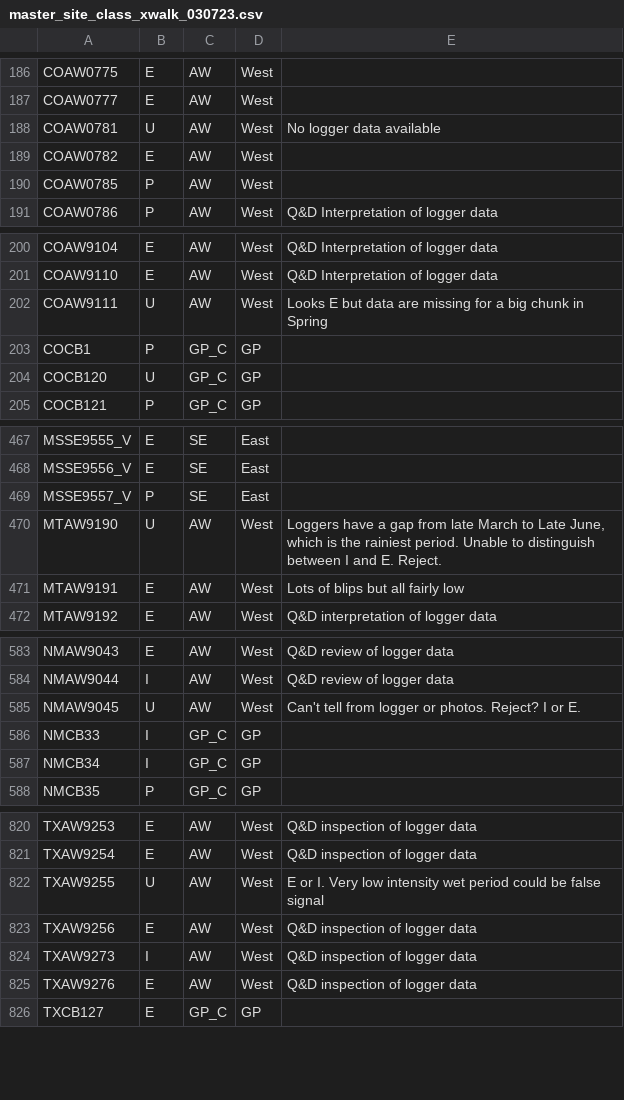
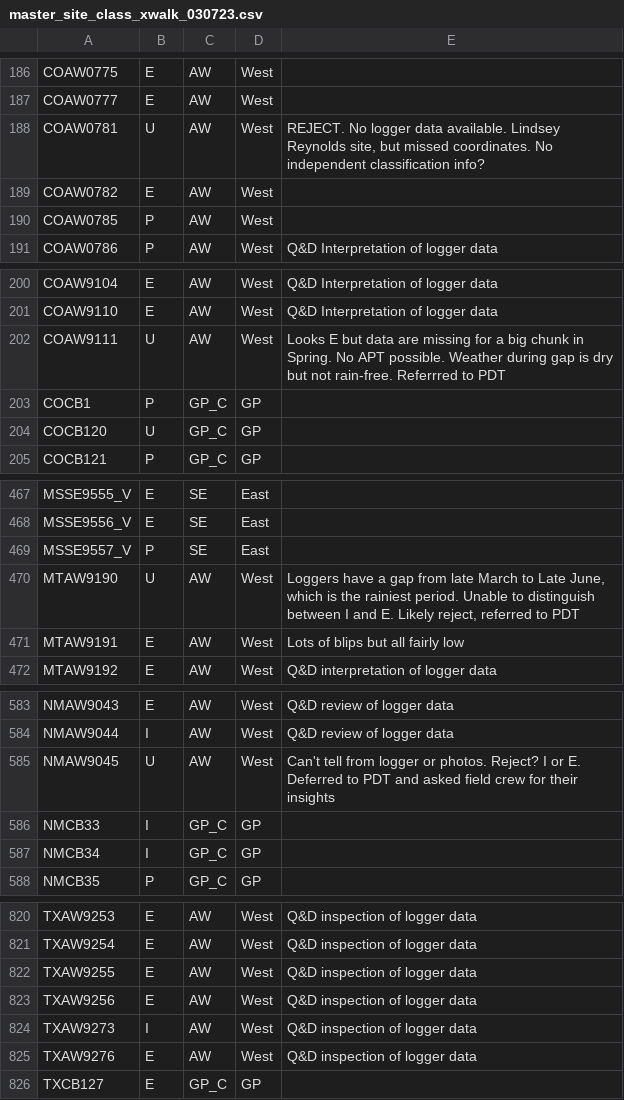
Before and after one commit to raphaelmazor/SDAM_WesternExpansion_InitialReview2, a CSV file: master_site_class_xwalk_030723.csv, drawn as a sheet; only a part is shown, gaps mark what is left out; the diff covers the shown part only.

Commit message:
Converted lux to lumens per square feet. Continued updating site classifications.

```diff
--- a/master_site_class_xwalk_030723.csv
+++ b/master_site_class_xwalk_030723.csv
@@ -187,3 +187,3 @@ COAW0775,E,AW,West,
 COAW0777,E,AW,West,
-COAW0781,U,AW,West,No logger data available
+COAW0781,U,AW,West,"REJECT. No logger data available. Lindsey Reynolds site, but missed coordinates. No independent classification info?"
 COAW0782,E,AW,West,
@@ -201,3 +201,3 @@ COAW9104,E,AW,West,Q&D Interpretation of logger data
 COAW9110,E,AW,West,Q&D Interpretation of logger data
-COAW9111,U,AW,West,Looks E but data are missing for a big chunk in Spring
+COAW9111,U,AW,West,Looks E but data are missing for a big chunk in Spring. No APT possible. Weather during gap is dry but not rain-free. Referrred to PDT
 COCB1,P,GP_C,GP,
@@ -469,3 +469,3 @@ MSSE9556_V,E,SE,East,
 MSSE9557_V,P,SE,East,
-MTAW9190,U,AW,West,"Loggers have a gap from late March to Late June, which is the rainiest period. Unable to distinguish between I and E. Reject."
+MTAW9190,U,AW,West,"Loggers have a gap from late March to Late June, which is the rainiest period. Unable to distinguish between I and E. Likely reject, referred to PDT"
 MTAW9191,E,AW,West,Lots of blips but all fairly low
@@ -584,3 +584,3 @@ NMAW9043,E,AW,West,Q&D review of logger data
 NMAW9044,I,AW,West,Q&D review of logger data
-NMAW9045,U,AW,West,Can't tell from logger or photos. Reject? I or E.
+NMAW9045,U,AW,West,Can't tell from logger or photos. Reject? I or E. Deferred to PDT and asked field crew for their insights
 NMCB33,I,GP_C,GP,
@@ -821,3 +821,3 @@ TXAW9253,E,AW,West,Q&D inspection of logger data
 TXAW9254,E,AW,West,Q&D inspection of logger data
-TXAW9255,U,AW,West,E or I. Very low intensity wet period could be false signal
+TXAW9255,E,AW,West,Q&D inspection of logger data
 TXAW9256,E,AW,West,Q&D inspection of logger data
```
Also changed, not shown: 1 added row and 17 edited cells elsewhere in this file, 2 other files.
